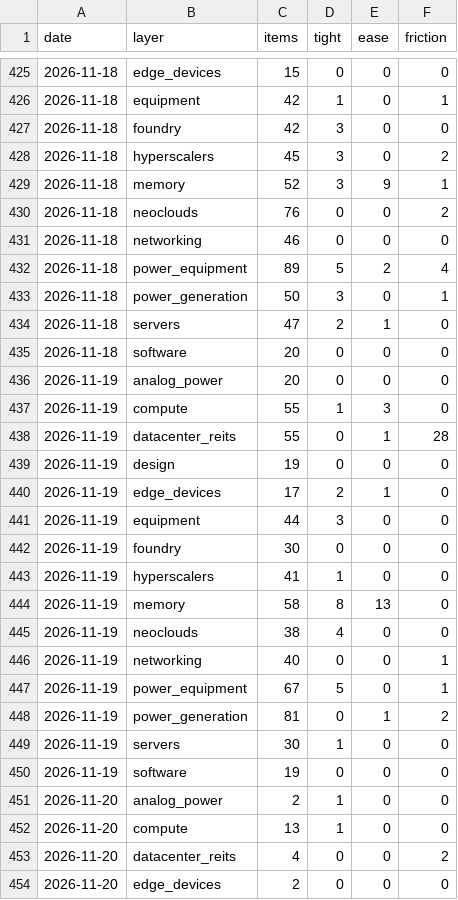
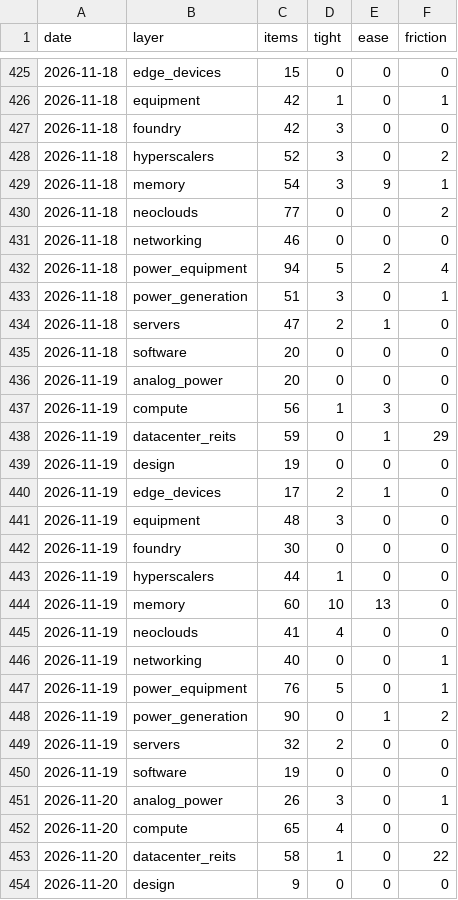
Before and after one commit to RoeyOkanin/ai-tracker, a CSV file: data/news/layer_signals.csv, drawn as a sheet; only a part is shown, gaps mark what is left out; the diff covers the shown part only.

```diff
--- a/data/news/layer_signals.csv
+++ b/data/news/layer_signals.csv
@@ -427,8 +427,8 @@ date,layer,items,tight,ease,friction
 2026-11-18,foundry,42,3,0,0
-2026-11-18,hyperscalers,45,3,0,2
-2026-11-18,memory,52,3,9,1
-2026-11-18,neoclouds,76,0,0,2
+2026-11-18,hyperscalers,52,3,0,2
+2026-11-18,memory,54,3,9,1
+2026-11-18,neoclouds,77,0,0,2
 2026-11-18,networking,46,0,0,0
-2026-11-18,power_equipment,89,5,2,4
-2026-11-18,power_generation,50,3,0,1
+2026-11-18,power_equipment,94,5,2,4
+2026-11-18,power_generation,51,3,0,1
 2026-11-18,servers,47,2,1,0
@@ -436,19 +436,19 @@ date,layer,items,tight,ease,friction
 2026-11-19,analog_power,20,0,0,0
-2026-11-19,compute,55,1,3,0
-2026-11-19,datacenter_reits,55,0,1,28
+2026-11-19,compute,56,1,3,0
+2026-11-19,datacenter_reits,59,0,1,29
 2026-11-19,design,19,0,0,0
 2026-11-19,edge_devices,17,2,1,0
-2026-11-19,equipment,44,3,0,0
+2026-11-19,equipment,48,3,0,0
 2026-11-19,foundry,30,0,0,0
-2026-11-19,hyperscalers,41,1,0,0
-2026-11-19,memory,58,8,13,0
-2026-11-19,neoclouds,38,4,0,0
+2026-11-19,hyperscalers,44,1,0,0
+2026-11-19,memory,60,10,13,0
+2026-11-19,neoclouds,41,4,0,0
 2026-11-19,networking,40,0,0,1
-2026-11-19,power_equipment,67,5,0,1
-2026-11-19,power_generation,81,0,1,2
-2026-11-19,servers,30,1,0,0
+2026-11-19,power_equipment,76,5,0,1
+2026-11-19,power_generation,90,0,1,2
+2026-11-19,servers,32,2,0,0
 2026-11-19,software,19,0,0,0
-2026-11-20,analog_power,2,1,0,0
-2026-11-20,compute,13,1,0,0
-2026-11-20,datacenter_reits,4,0,0,2
-2026-11-20,edge_devices,2,0,0,0
+2026-11-20,analog_power,26,3,0,1
+2026-11-20,compute,65,4,0,0
+2026-11-20,datacenter_reits,58,1,0,22
+2026-11-20,design,9,0,0,0
```
Also changed, not shown: 14 added rows and 19 edited cells elsewhere in this file, data/decisions_log.csv, data/live_trades.csv, 13 other files.
